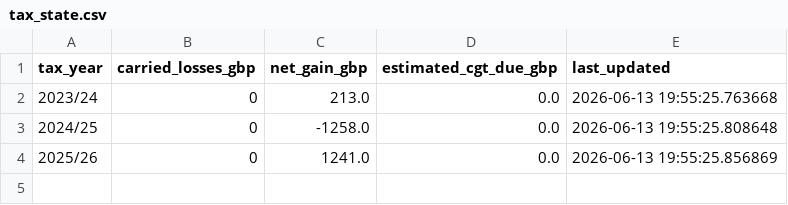
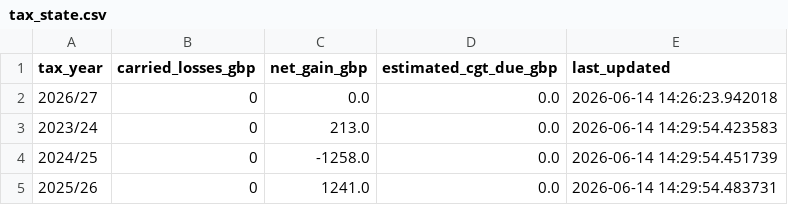
Before and after one commit to husainnatha/tradingsystem, a CSV file: data/tax_state/tax_state.csv, drawn as a sheet.

```diff
--- a/data/tax_state/tax_state.csv
+++ b/data/tax_state/tax_state.csv
@@ -1,4 +1,5 @@
 tax_year,carried_losses_gbp,net_gain_gbp,estimated_cgt_due_gbp,last_updated
-2023/24,0,213.0,0.0,2026-06-13 19:55:25.763668
-2024/25,0,-1258.0,0.0,2026-06-13 19:55:25.808648
-2025/26,0,1241.0,0.0,2026-06-13 19:55:25.856869
+2026/27,0,0.0,0.0,2026-06-14 14:26:23.942018
+2023/24,0,213.0,0.0,2026-06-14 14:29:54.423583
+2024/25,0,-1258.0,0.0,2026-06-14 14:29:54.451739
+2025/26,0,1241.0,0.0,2026-06-14 14:29:54.483731
```
Also changed, not shown: 18 other files.
